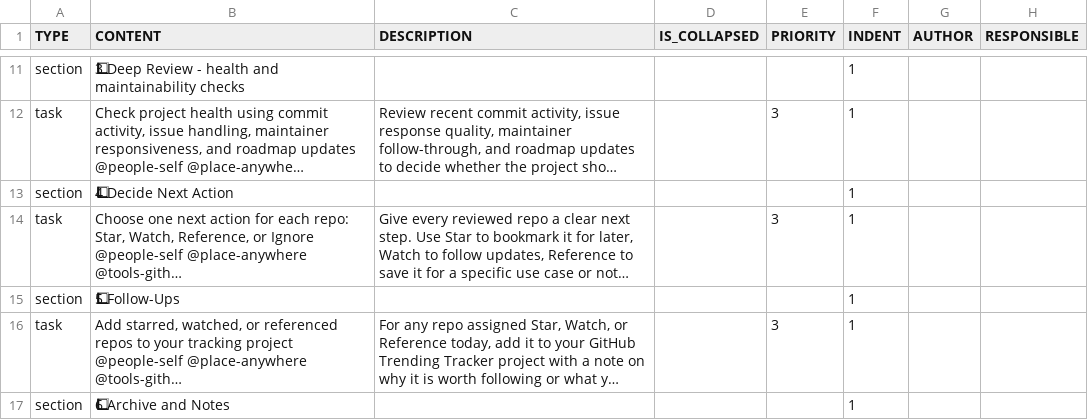
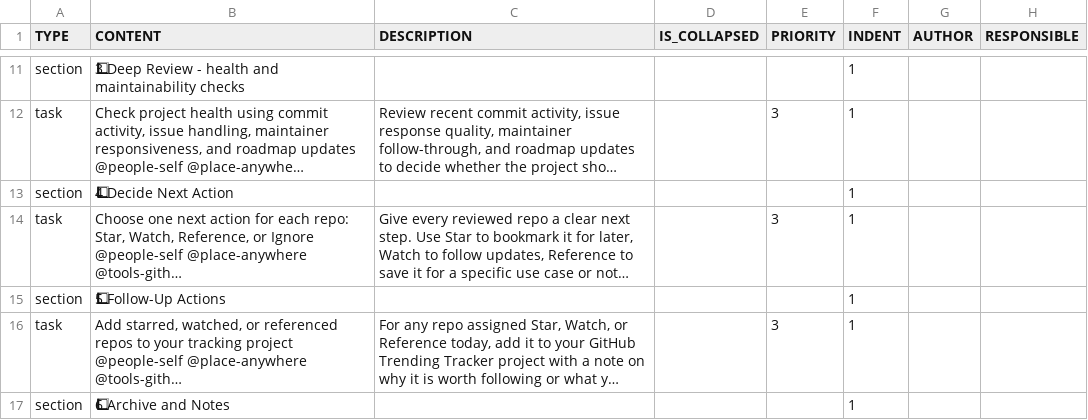
Before and after one commit to colin-gourlay/todoist-playbook, a CSV file: csv-templates/github/github-trending-repositories-daily-review/template.csv, drawn as a sheet; only a part is shown, gaps mark what is left out; long unchanged cells end in …; the diff names each change by its address in the sheet, - before the commit and + after, or states it on an @@ line.

Commit message:
fix: clarify follow-up section heading in trending review template (#656)

```diff
--- a/csv-templates/github/github-trending-repositories-daily-review/template.csv
+++ b/csv-templates/github/github-trending-repositories-daily-review/template.csv
-B15 (CONTENT): 5⃣ Follow-Ups
+B15 (CONTENT): 5⃣ Follow-Up Actions
```
Also changed, not shown: 1 other file.
